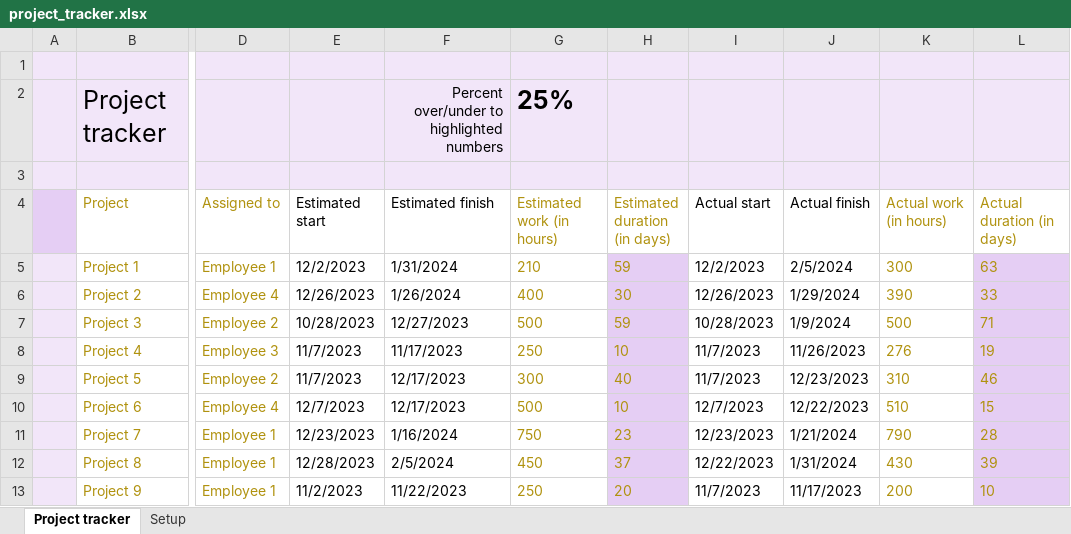
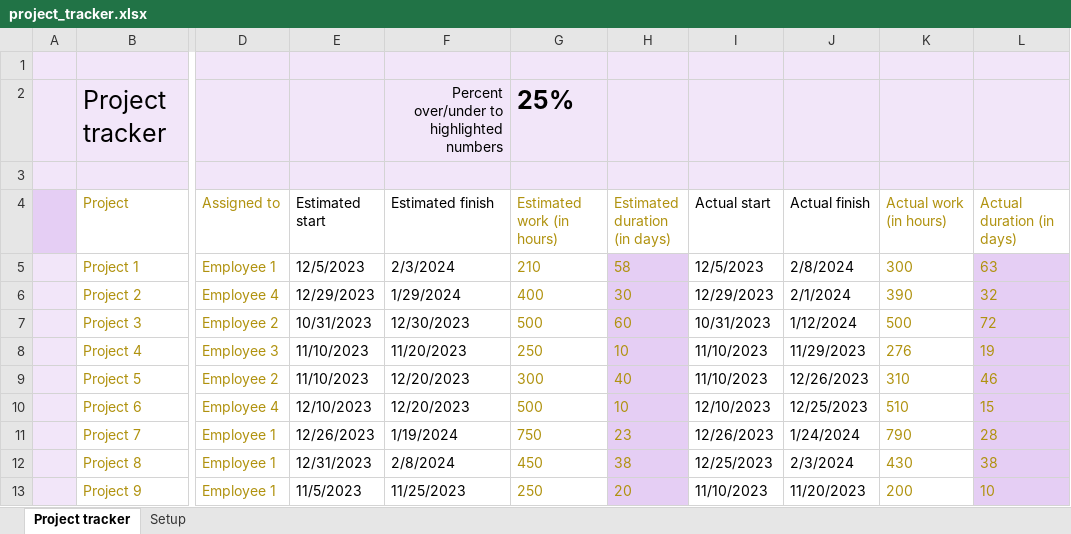
Before and after one commit to ZackeryBradley/Excel_Projects, an Excel workbook: project_tracker.xlsx, sheet Project tracker, drawn as a sheet; only a part is shown, gaps mark what is left out; values as stored, in another font and other column widths than the file's, no borders; charts and pictures and conditional formats and table styles not drawn; the diff names each change by its address in the sheet, - before the commit and + after, or states it on an @@ line.

```diff
--- a/project_tracker.xlsx (sheet Project tracker)
+++ b/project_tracker.xlsx (sheet Project tracker)
-E5 (Estimated start): 12/2/2023
+E5 (Estimated start): 12/5/2023
-F5 (Estimated finish): 1/31/2024
+F5 (Estimated finish): 2/3/2024
-H5 (Estimated duration (in days)): 59
+H5 (Estimated duration (in days)): 58
-I5 (Actual start): 12/2/2023
+I5 (Actual start): 12/5/2023
-J5 (Actual finish): 2/5/2024
+J5 (Actual finish): 2/8/2024
-E6 (Estimated start): 12/26/2023
+E6 (Estimated start): 12/29/2023
-F6 (Estimated finish): 1/26/2024
+F6 (Estimated finish): 1/29/2024
-I6 (Actual start): 12/26/2023
+I6 (Actual start): 12/29/2023
-J6 (Actual finish): 1/29/2024
+J6 (Actual finish): 2/1/2024
-L6 (Actual duration (in days)): 33
+L6 (Actual duration (in days)): 32
-E7 (Estimated start): 10/28/2023
+E7 (Estimated start): 10/31/2023
-F7 (Estimated finish): 12/27/2023
+F7 (Estimated finish): 12/30/2023
-H7 (Estimated duration (in days)): 59
+H7 (Estimated duration (in days)): 60
-I7 (Actual start): 10/28/2023
+I7 (Actual start): 10/31/2023
-J7 (Actual finish): 1/9/2024
+J7 (Actual finish): 1/12/2024
-L7 (Actual duration (in days)): 71
+L7 (Actual duration (in days)): 72
-E8:E9 (Estimated start): 11/7/2023
+E8:E9 (Estimated start): 11/10/2023
-F8 (Estimated finish): 11/17/2023
+F8 (Estimated finish): 11/20/2023
-I8:I9 (Actual start): 11/7/2023
+I8:I9 (Actual start): 11/10/2023
-J8 (Actual finish): 11/26/2023
+J8 (Actual finish): 11/29/2023
-F9:F10 (Estimated finish): 12/17/2023
+F9:F10 (Estimated finish): 12/20/2023
-J9 (Actual finish): 12/23/2023
+J9 (Actual finish): 12/26/2023
-E10 (Estimated start): 12/7/2023
+E10 (Estimated start): 12/10/2023
-I10 (Actual start): 12/7/2023
+I10 (Actual start): 12/10/2023
-J10 (Actual finish): 12/22/2023
+J10 (Actual finish): 12/25/2023
-E11 (Estimated start): 12/23/2023
+E11 (Estimated start): 12/26/2023
-F11 (Estimated finish): 1/16/2024
+F11 (Estimated finish): 1/19/2024
-I11 (Actual start): 12/23/2023
+I11 (Actual start): 12/26/2023
-J11 (Actual finish): 1/21/2024
+J11 (Actual finish): 1/24/2024
-E12 (Estimated start): 12/28/2023
+E12 (Estimated start): 12/31/2023
-F12 (Estimated finish): 2/5/2024
+F12 (Estimated finish): 2/8/2024
-H12 (Estimated duration (in days)): 37
+H12 (Estimated duration (in days)): 38
-I12 (Actual start): 12/22/2023
+I12 (Actual start): 12/25/2023
-J12 (Actual finish): 1/31/2024
+J12 (Actual finish): 2/3/2024
-L12 (Actual duration (in days)): 39
+L12 (Actual duration (in days)): 38
-E13 (Estimated start): 11/2/2023
+E13 (Estimated start): 11/5/2023
-F13 (Estimated finish): 11/22/2023
+F13 (Estimated finish): 11/25/2023
-I13 (Actual start): 11/7/2023
+I13 (Actual start): 11/10/2023
-J13 (Actual finish): 11/17/2023
+J13 (Actual finish): 11/20/2023
```
Also changed, not shown: 2 other files.
